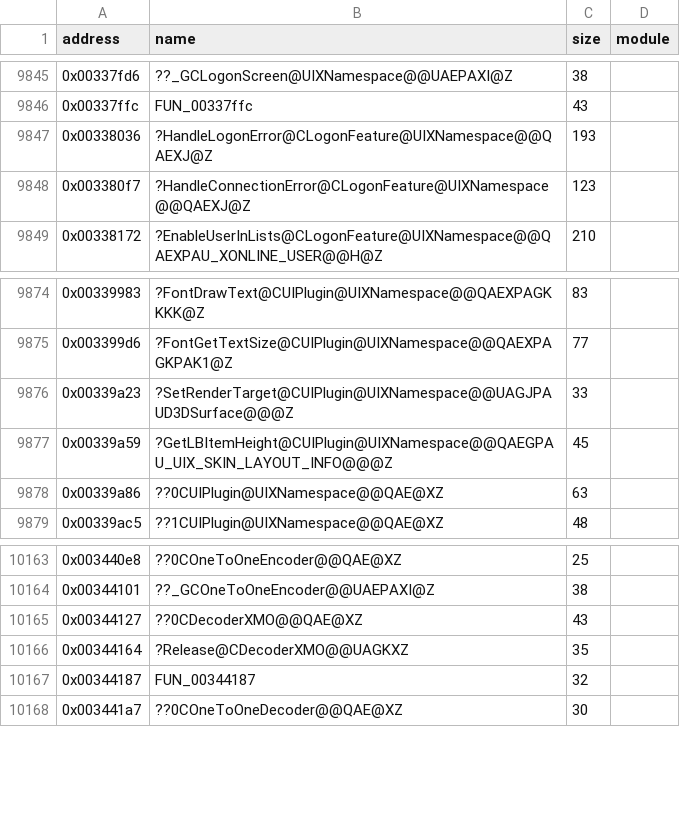
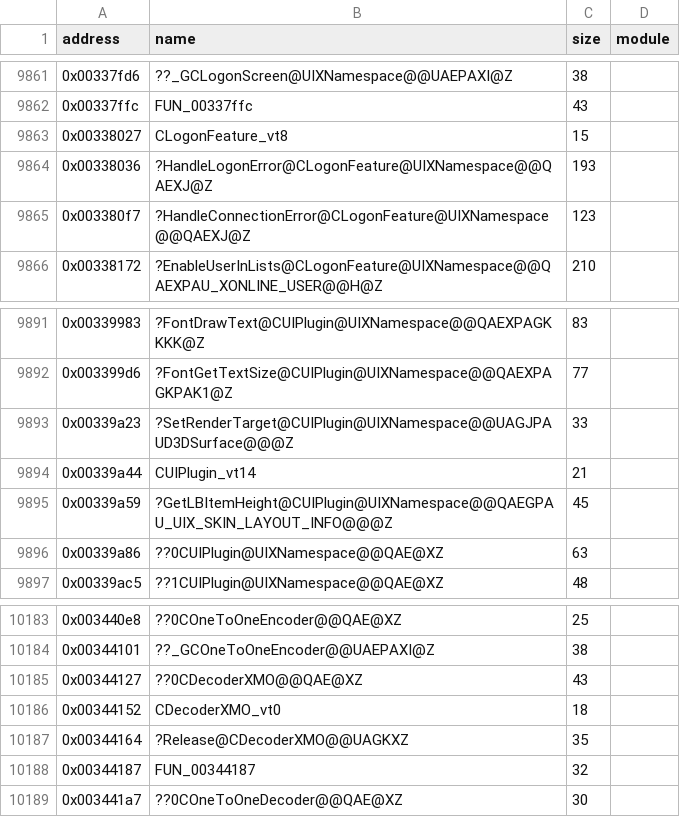
Before and after one commit to jkoehler11/stargate-alliance-decomp, a CSV file: symbols/xbox_functions.csv, drawn as a sheet; only a part is shown, gaps mark what is left out; the diff covers the shown part only.

```diff
--- a/symbols/xbox_functions.csv
+++ b/symbols/xbox_functions.csv
@@ -9846,2 +9862,3 @@ address,name,size,module
 0x00337ffc,FUN_00337ffc,43,
+0x00338027,CLogonFeature_vt8,15,
 0x00338036,?HandleLogonError@CLogonFeature@UIXNamespace@@QAEXJ@Z,193,
@@ -9876,2 +9893,3 @@ address,name,size,module
 0x00339a23,?SetRenderTarget@CUIPlugin@UIXNamespace@@UAGJPAUD3DSurface@@@Z,33,
+0x00339a44,CUIPlugin_vt14,21,
 0x00339a59,?GetLBItemHeight@CUIPlugin@UIXNamespace@@QAEGPAU_UIX_SKIN_LAYOUT_INFO@@@Z,45,
@@ -10165,2 +10185,3 @@ address,name,size,module
 0x00344127,??0CDecoderXMO@@QAE@XZ,43,
+0x00344152,CDecoderXMO_vt0,18,
 0x00344164,?Release@CDecoderXMO@@UAGKXZ,35,
```
Also changed, not shown: 18 added rows elsewhere in this file, inventory/class_interface_behaviour.csv, inventory/class_interface_rep_bodies.csv, 28 other files.
